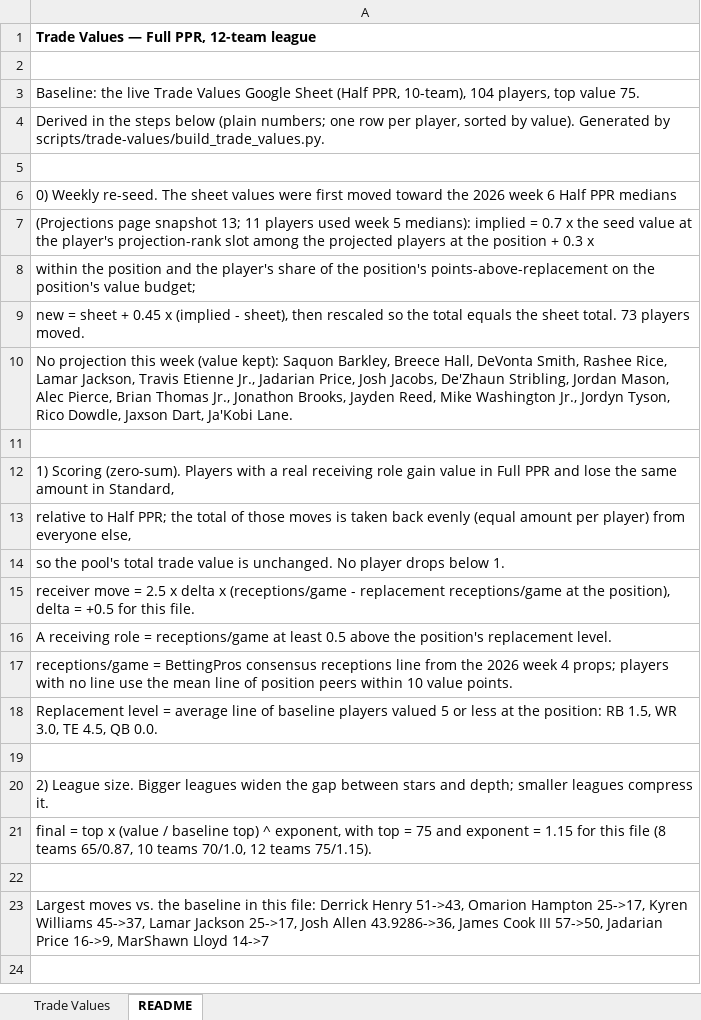
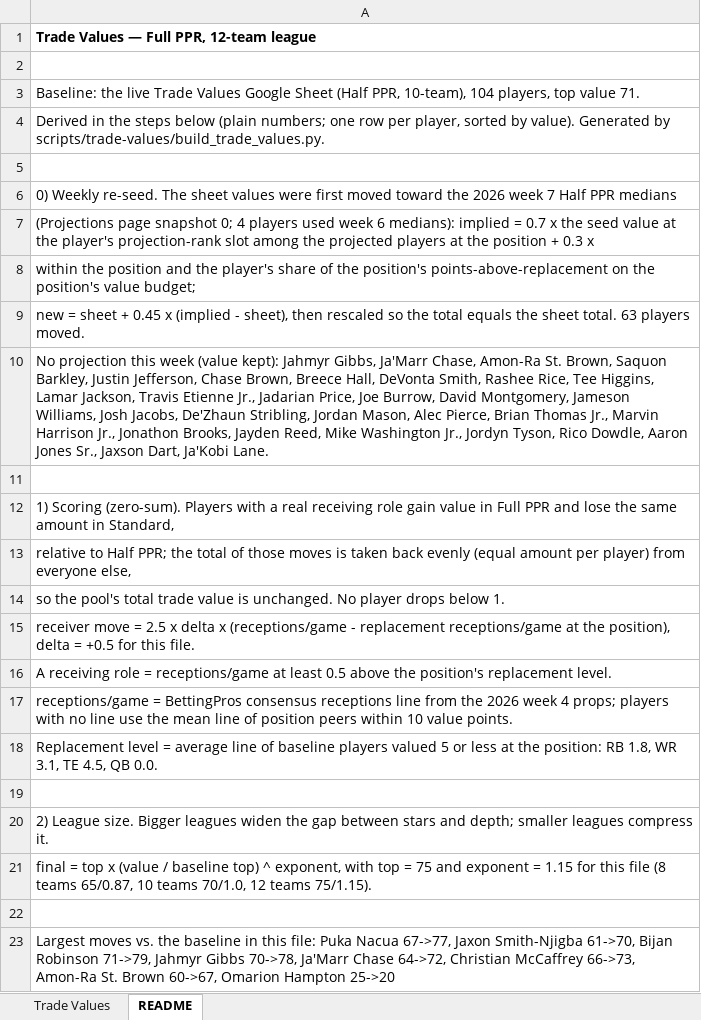
Before and after one commit to seoularpro/OddsVis, an Excel workbook: TradeValueSheets/TradeValues_FullPPR_12team.xlsx, sheet README, drawn as a sheet; values as stored, in another font and other column widths than the file's, no borders; the diff names each change by its address in the sheet, - before the commit and + after, or states it on an @@ line.

```diff
--- a/TradeValueSheets/TradeValues_FullPPR_12team.xlsx (sheet README)
+++ b/TradeValueSheets/TradeValues_FullPPR_12team.xlsx (sheet README)
-A3: …top value 75.
+A3: …top value 71.
-A6: …2026 week 6 Half PPR…
+A6: …2026 week 7 Half PPR…
-A7: …page snapshot 13; 11 players used week 5 medians): implied…
+A7: …page snapshot 0; 4 players used week 6 medians): implied…
-A9: …sheet total. 73 players moved.
+A9: …sheet total. 63 players moved.
-A10: …(value kept): Saquon Barkley, Breece Hall, DeVonta Smith, Rashee Rice, Lamar Jackson, Travis Etienne Jr., Jadarian Price, Josh Jacobs, De'Zhaun Stribling, Jordan Mason, Alec Pierce, Brian Thomas Jr., Jonathon Brooks, Jayden Reed, Mike Washington Jr., Jordyn Tyson, Rico Dowdle, Jaxson Dart,…
+A10: …(value kept): Jahmyr Gibbs, Ja'Marr Chase, Amon-Ra St. Brown, Saquon Barkley, Justin Jefferson, Chase Brown, Breece Hall, DeVonta Smith, Rashee Rice, Tee Higgins, Lamar Jackson, Travis Etienne Jr., Jadarian Price, Joe Burrow, David Montgomery, Jameson Williams, Josh Jacobs, De'Zhaun Stribling, Jordan Mason, Alec Pierce, Brian Thomas Jr., Marvin Harrison Jr., Jonathon Brooks, Jayden Reed, Mike Washington Jr., Jordyn Tyson, Rico Dowdle, Aaron Jones Sr., Jaxson Dart,…
-A18: …position: RB 1.5, WR 3.0, TE 4.5,…
+A18: …position: RB 1.8, WR 3.1, TE 4.5,…
-A23: …this file: Derrick Henry 51->43, Omarion Hampton 25->17, Kyren Williams 45->37, Lamar Jackson 25->17, Josh Allen 43.9286->36, James Cook III 57->50, Jadarian Price 16->9, MarShawn Lloyd 14->7
+A23: …this file: Puka Nacua 67->77, Jaxon Smith-Njigba 61->70, Bijan Robinson 71->79, Jahmyr Gibbs 70->78, Ja'Marr Chase 64->72, Christian McCaffrey 66->73, Amon-Ra St. Brown 60->67, Omarion Hampton 25->20
```
Also changed, not shown: sheet Trade Values, TradeValueSheets/TradeValues_FullPPR_10team.xlsx, TradeValueSheets/TradeValues_FullPPR_8team.xlsx, 18 other files.
